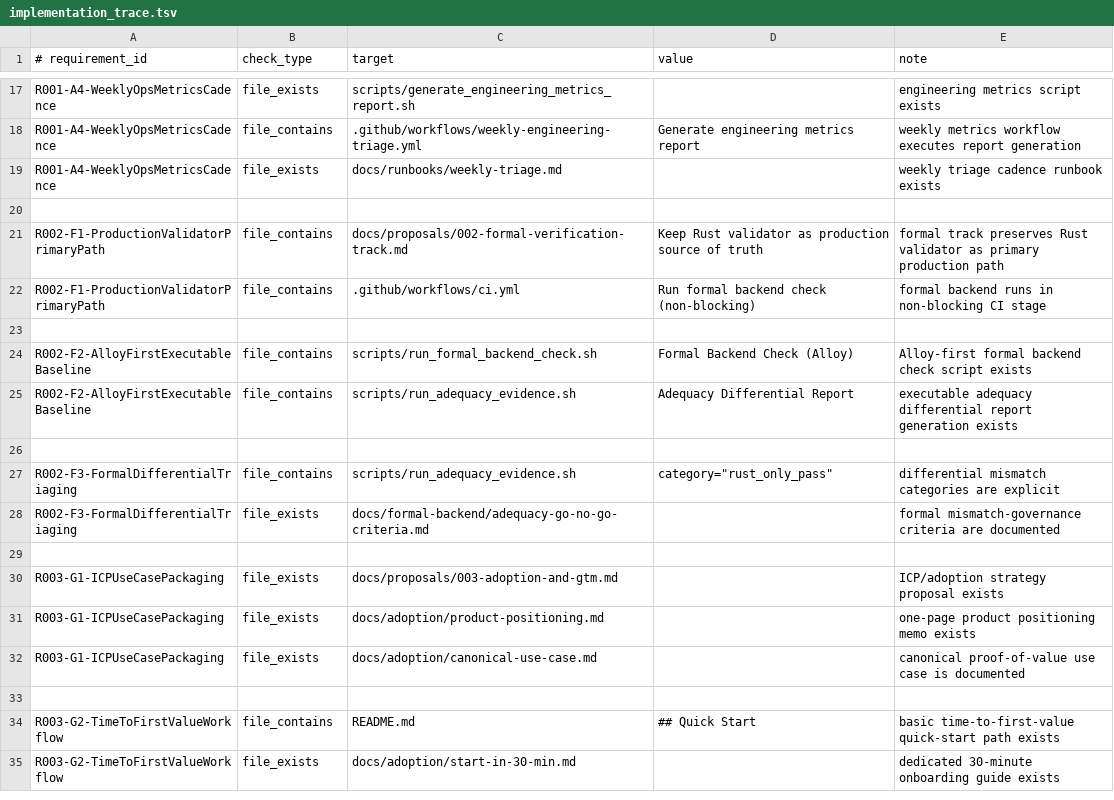
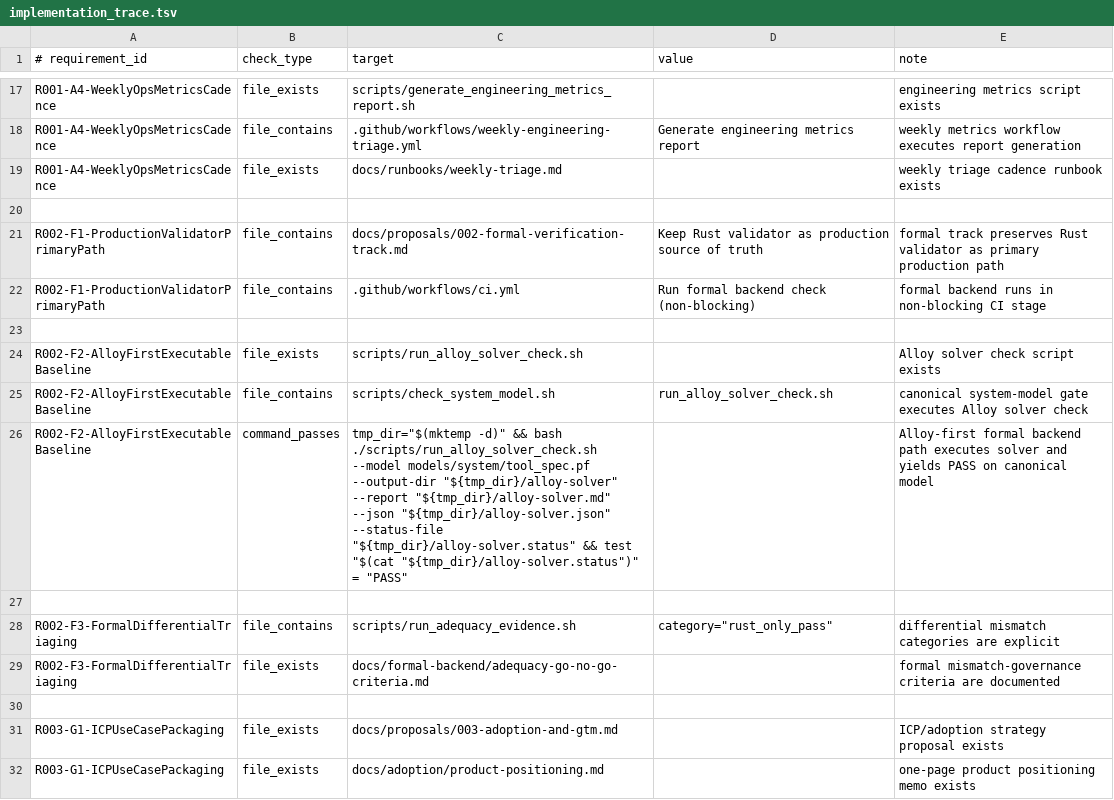
Before and after one commit to kirill-0440/ProblemFrames, a TSV file: models/system/implementation_trace.tsv, drawn as a sheet; only a part is shown, gaps mark what is left out; the shorter side is filled out with more unchanged rows.

Commit message:
Enforce real Alloy solver execution in model gates

```diff
--- a/models/system/implementation_trace.tsv
+++ b/models/system/implementation_trace.tsv
@@ -23,4 +23,5 @@ R002-F1-ProductionValidatorPrimaryPath|file_contains|.github/workflows/ci.yml|Ru
 
-R002-F2-AlloyFirstExecutableBaseline|file_contains|scripts/run_formal_backend_check.sh|Formal Backend Check (Alloy)|Alloy-first formal backend check script exists
-R002-F2-AlloyFirstExecutableBaseline|file_contains|scripts/run_adequacy_evidence.sh|Adequacy Differential Report|executable adequacy differential report generation exists
+R002-F2-AlloyFirstExecutableBaseline|file_exists|scripts/run_alloy_solver_check.sh||Alloy solver check script exists
+R002-F2-AlloyFirstExecutableBaseline|file_contains|scripts/check_system_model.sh|run_alloy_solver_check.sh|canonical system-model gate executes Alloy solver check
+R002-F2-AlloyFirstExecutableBaseline|command_passes|tmp_dir="$(mktemp -d)" && bash ./scripts/run_alloy_solver_check.sh --model models/system/tool_spec.pf --output-dir "${tmp_dir}/alloy-solver" --report "${tmp_dir}/alloy-solver.md" --json "${tmp_dir}/alloy-solver.json" --status-file "${tmp_dir}/alloy-solver.status" && test "$(cat "${tmp_dir}/alloy-solver.status")" = "PASS"||Alloy-first formal backend path executes solver and yields PASS on canonical model
 
```
Also changed, not shown: 3 other files.
